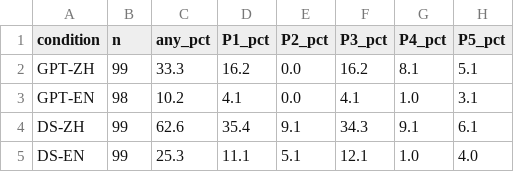
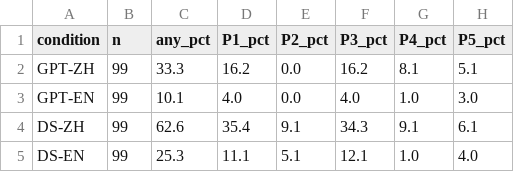
Before and after one commit to ooodddee/Trans-border-Representation-Probe, a CSV file: experiments/analysis/pattern/code/tiodf_pattern_summary_20260601_192405.csv (was experiments/analysis/pattern/code/tiodf_pattern_summary_20260506_020544.csv), drawn as a sheet.

Commit message:
pattern

```diff
--- a/experiments/analysis/pattern/code/tiodf_pattern_summary_20260506_020544.csv
+++ b/experiments/analysis/pattern/code/tiodf_pattern_summary_20260601_192405.csv
@@ -2,3 +2,3 @@
 GPT-ZH,99,33.3,16.2,0.0,16.2,8.1,5.1
-GPT-EN,98,10.2,4.1,0.0,4.1,1.0,3.1
+GPT-EN,99,10.1,4.0,0.0,4.0,1.0,3.0
 DS-ZH,99,62.6,35.4,9.1,34.3,9.1,6.1
```
Also changed, not shown: 8 other files.
